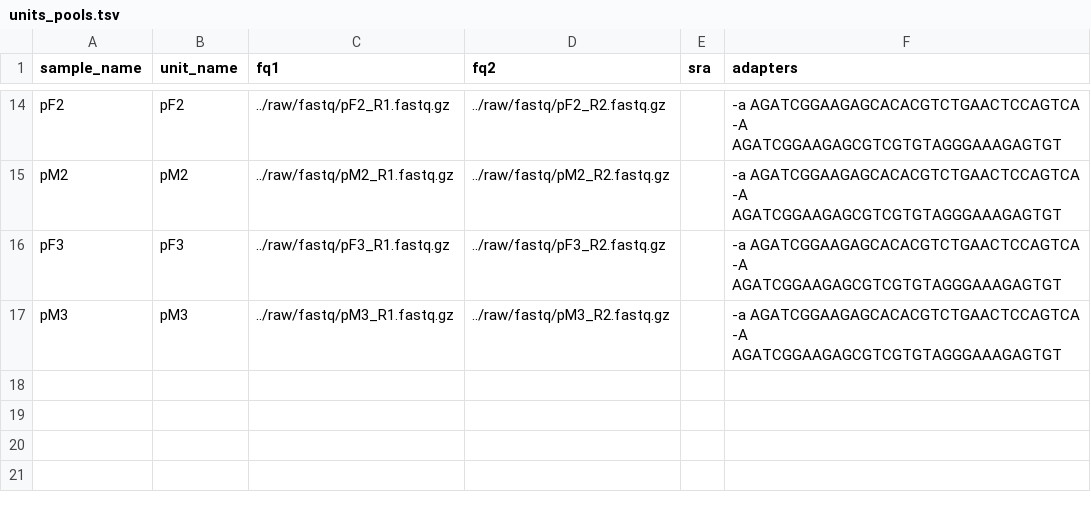
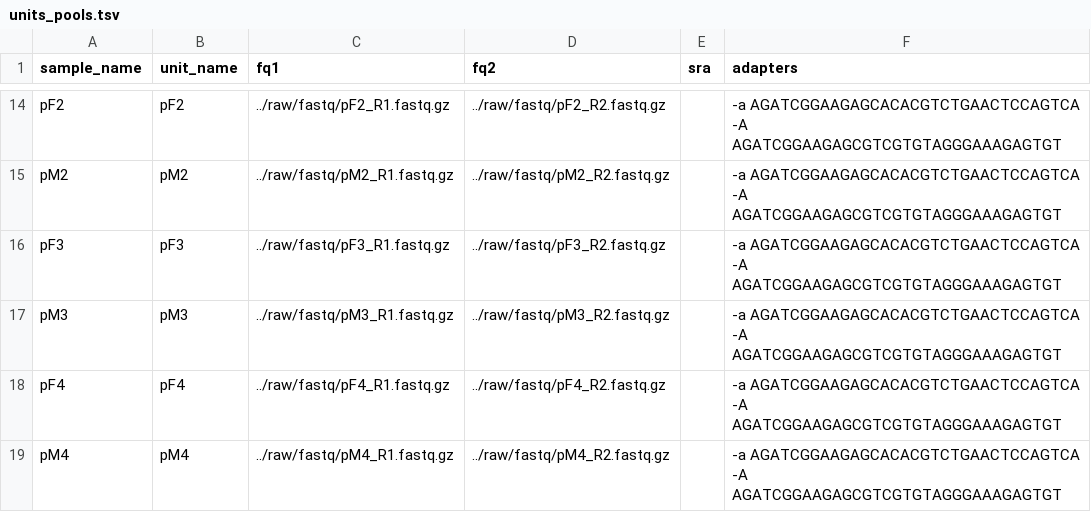
Before and after one commit to snakemake-workflows/dna-seq-varlociraptor, a TSV file: config/units_pools.tsv, drawn as a sheet; only a part is shown, gaps mark what is left out.

```diff
--- a/config/units_pools.tsv
+++ b/config/units_pools.tsv
@@ -17 +17,3 @@ pF3	pF3	../raw/fastq/pF3_R1.fastq.gz	../raw/fastq/pF3_R2.fastq.gz		-a AGATCGGAAG
 pM3	pM3	../raw/fastq/pM3_R1.fastq.gz	../raw/fastq/pM3_R2.fastq.gz		-a AGATCGGAAGAGCACACGTCTGAACTCCAGTCA -A AGATCGGAAGAGCGTCGTGTAGGGAAAGAGTGT
+pF4	pF4	../raw/fastq/pF4_R1.fastq.gz	../raw/fastq/pF4_R2.fastq.gz		-a AGATCGGAAGAGCACACGTCTGAACTCCAGTCA -A AGATCGGAAGAGCGTCGTGTAGGGAAAGAGTGT
+pM4	pM4	../raw/fastq/pM4_R1.fastq.gz	../raw/fastq/pM4_R2.fastq.gz		-a AGATCGGAAGAGCACACGTCTGAACTCCAGTCA -A AGATCGGAAGAGCGTCGTGTAGGGAAAGAGTGT
```
Also changed, not shown: config/samples_pools.tsv.
